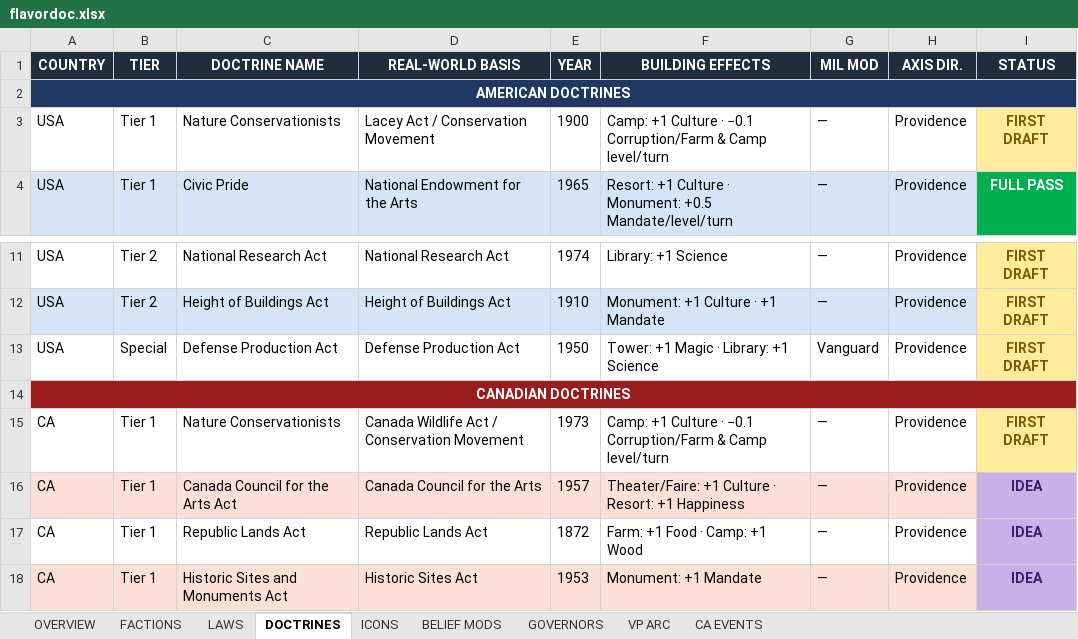
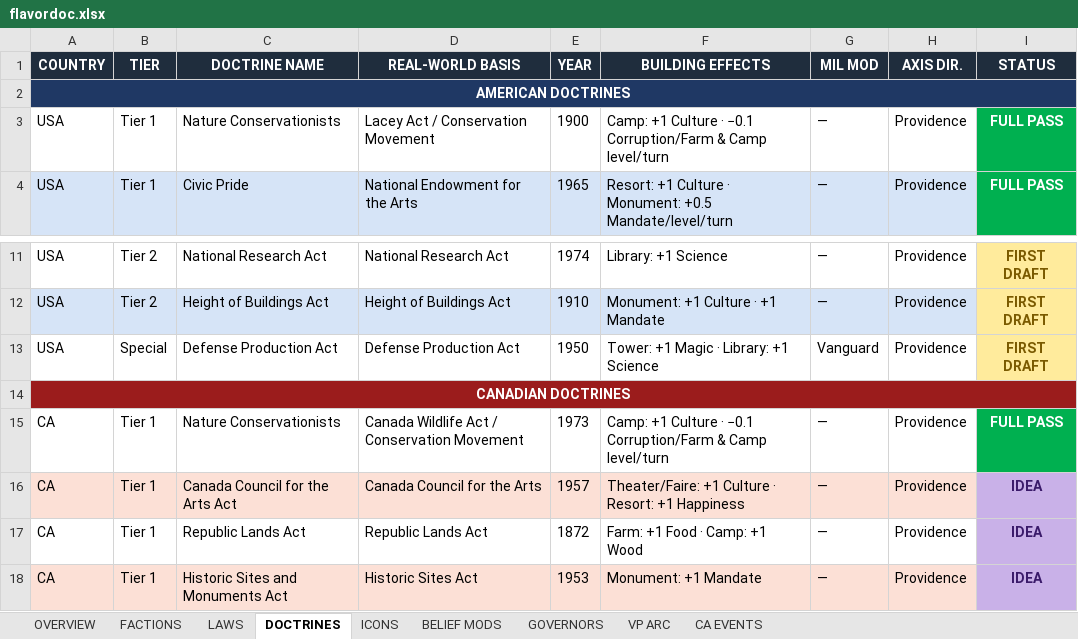
Before and after one commit to etherthegreat/mostupdatedfarsword, an Excel workbook: flavordoc.xlsx, sheet DOCTRINES, drawn as a sheet; only a part is shown, gaps mark what is left out; values as stored, in another font and other column widths than the file's, no borders; the diff names each change by its address in the sheet, - before the commit and + after, or states it on an @@ line.

```diff
--- a/flavordoc.xlsx (sheet DOCTRINES)
+++ b/flavordoc.xlsx (sheet DOCTRINES)
-I3 (STATUS): FIRST DRAFT
+I3 (STATUS): FULL PASS
@@ I3 fill: #FFEB9C → #00B050, text colour: #7A5A00 → #FFFFFF @@
-I15 (STATUS): FIRST DRAFT
+I15 (STATUS): FULL PASS
@@ I15 fill: #FFEB9C → #00B050, text colour: #7A5A00 → #FFFFFF @@
```
Also changed, not shown: sheet OVERVIEW, 1 other file.
